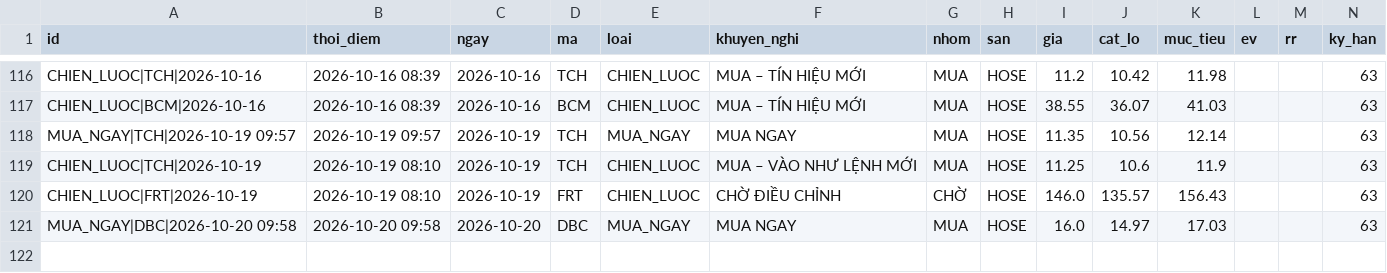
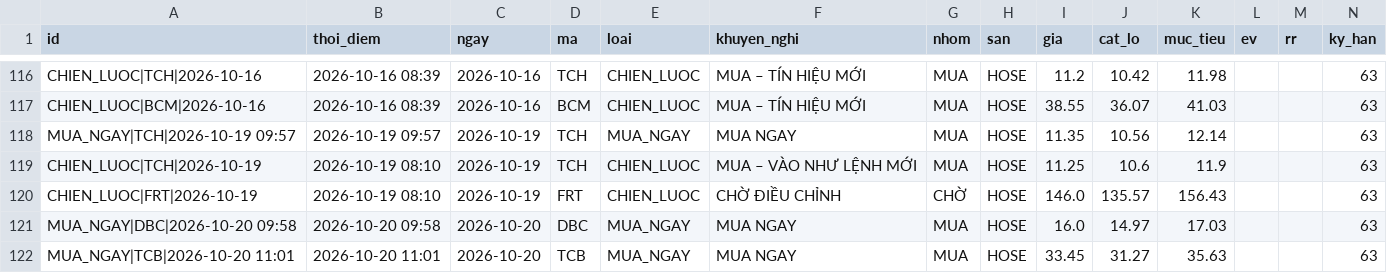
Before and after one commit to mihhle2006-beep/canh-bao-mua, a CSV file: lich_su_danh_gia.csv, drawn as a sheet; only a part is shown, gaps mark what is left out; rows hold the shown columns only; the diff names each change by its address in the sheet, - before the commit and + after, or states it on an @@ line.

```diff
--- a/lich_su_danh_gia.csv
+++ b/lich_su_danh_gia.csv
+row 122: MUA_NGAY|TCB|2026-10-20 11:01 | 2026-10-20 11:01 | 2026-10-20 | TCB | MUA_NGAY | MUA NGAY | MUA | HOSE | 33.45 | 31.27 | 35.63 |  |  | 63
```
Also changed, not shown: 2 other files.
